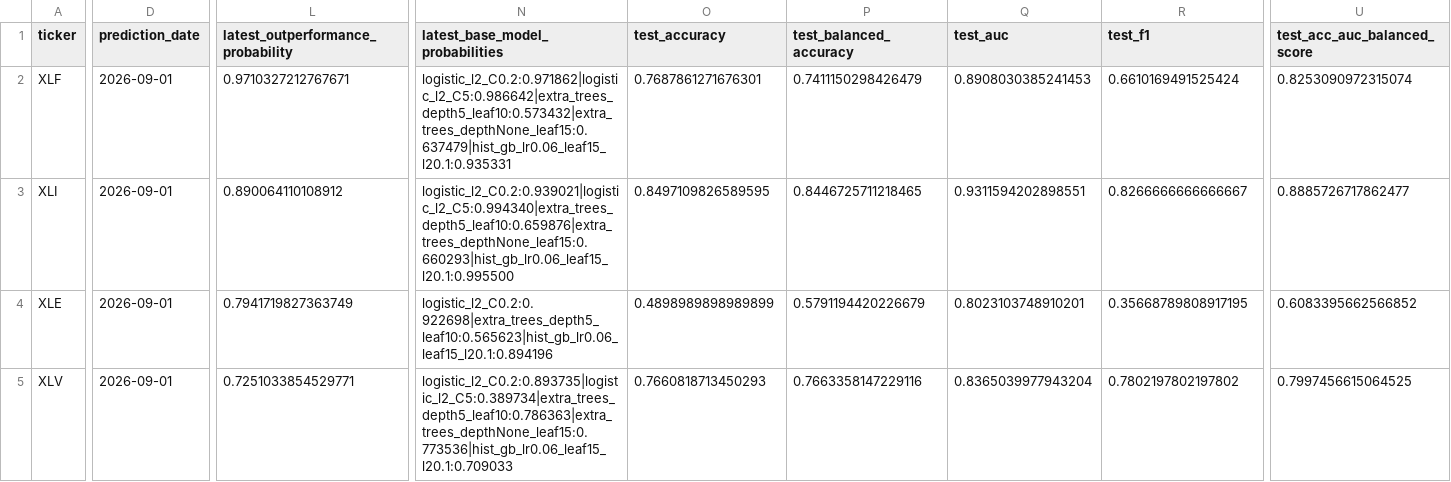
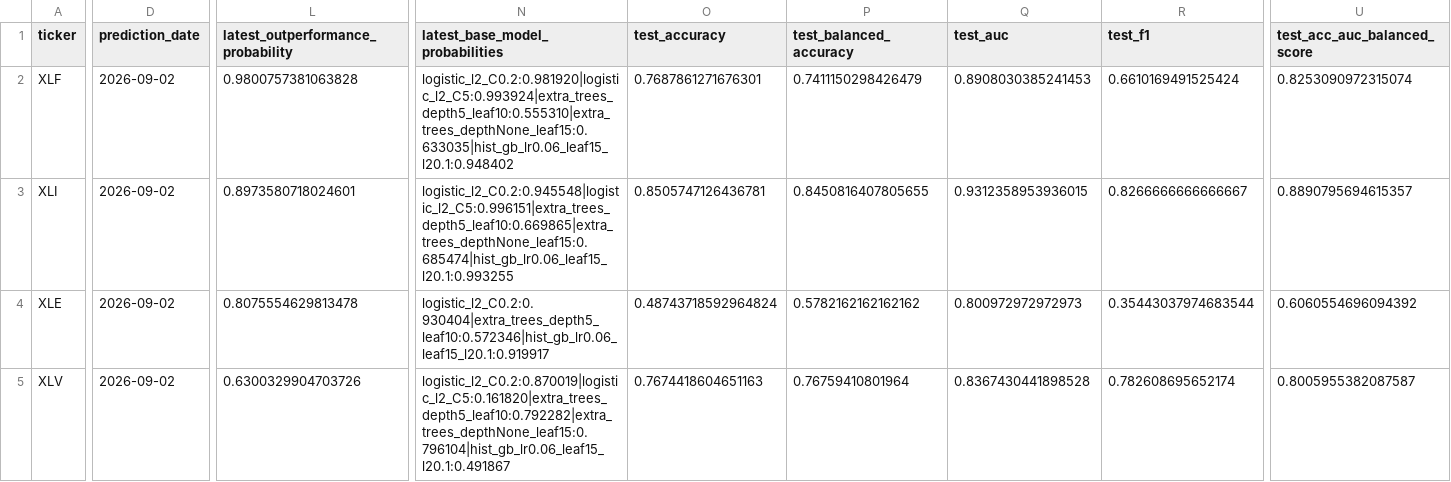
Before and after one commit to cjr2333333-afk/sector-etf-rotation-dashboard, a CSV file: final_sector_rotation_model/outputs/final_sector_outperformance_robust_ensemble_predictions.csv, drawn as a sheet; only a part is shown, gaps mark what is left out; the diff covers the shown part only; the diff names each change by its address in the sheet, - before the commit and + after, or states it on an @@ line.

```diff
--- a/final_sector_rotation_model/outputs/final_sector_outperformance_robust_ensemble_predictions.csv
+++ b/final_sector_rotation_model/outputs/final_sector_outperformance_robust_ensemble_predictions.csv
-D2:D5 (prediction_date): 2026-09-01
+D2:D5 (prediction_date): 2026-09-02
-L2: 0.9710327212767671
+L2: 0.9800757381063828
-N2 (latest_base_model_probabilities): logistic_l2_C0.2:0.971862|logistic_l2_C5:0.986642|extra_trees_depth5_leaf10:0.573432|extra_trees_depthNone_leaf15:0.637479|hist_gb_lr0.06_leaf15_l20.1:0.935331
+N2 (latest_base_model_probabilities): logistic_l2_C0.2:0.981920|logistic_l2_C5:0.993924|extra_trees_depth5_leaf10:0.555310|extra_trees_depthNone_leaf15:0.633035|hist_gb_lr0.06_leaf15_l20.1:0.948402
-L3: 0.890064110108912
+L3: 0.8973580718024601
-N3 (latest_base_model_probabilities): logistic_l2_C0.2:0.939021|logistic_l2_C5:0.994340|extra_trees_depth5_leaf10:0.659876|extra_trees_depthNone_leaf15:0.660293|hist_gb_lr0.06_leaf15_l20.1:0.995500
+N3 (latest_base_model_probabilities): logistic_l2_C0.2:0.945548|logistic_l2_C5:0.996151|extra_trees_depth5_leaf10:0.669865|extra_trees_depthNone_leaf15:0.685474|hist_gb_lr0.06_leaf15_l20.1:0.993255
-O3 (test_accuracy): 0.8497109826589595
+O3 (test_accuracy): 0.8505747126436781
-P3 (test_balanced_accuracy): 0.8446725711218465
+P3 (test_balanced_accuracy): 0.8450816407805655
-Q3 (test_auc): 0.9311594202898551
+Q3 (test_auc): 0.9312358953936015
-U3 (test_acc_auc_balanced_score): 0.8885726717862477
+U3 (test_acc_auc_balanced_score): 0.8890795694615357
-L4: 0.7941719827363749
+L4: 0.8075554629813478
-N4 (latest_base_model_probabilities): logistic_l2_C0.2:0.922698|extra_trees_depth5_leaf10:0.565623|hist_gb_lr0.06_leaf15_l20.1:0.894196
+N4 (latest_base_model_probabilities): logistic_l2_C0.2:0.930404|extra_trees_depth5_leaf10:0.572346|hist_gb_lr0.06_leaf15_l20.1:0.919917
-O4 (test_accuracy): 0.4898989898989899
+O4 (test_accuracy): 0.48743718592964824
-P4 (test_balanced_accuracy): 0.5791194420226679
+P4 (test_balanced_accuracy): 0.5782162162162162
-Q4 (test_auc): 0.8023103748910201
+Q4 (test_auc): 0.800972972972973
-R4 (test_f1): 0.35668789808917195
+R4 (test_f1): 0.35443037974683544
-U4 (test_acc_auc_balanced_score): 0.6083395662566852
+U4 (test_acc_auc_balanced_score): 0.6060554696094392
-L5: 0.7251033854529771
+L5: 0.6300329904703726
-N5 (latest_base_model_probabilities): logistic_l2_C0.2:0.893735|logistic_l2_C5:0.389734|extra_trees_depth5_leaf10:0.786363|extra_trees_depthNone_leaf15:0.773536|hist_gb_lr0.06_leaf15_l20.1:0.709033
+N5 (latest_base_model_probabilities): logistic_l2_C0.2:0.870019|logistic_l2_C5:0.161820|extra_trees_depth5_leaf10:0.792282|extra_trees_depthNone_leaf15:0.796104|hist_gb_lr0.06_leaf15_l20.1:0.491867
-O5 (test_accuracy): 0.7660818713450293
+O5 (test_accuracy): 0.7674418604651163
-P5 (test_balanced_accuracy): 0.7663358147229116
+P5 (test_balanced_accuracy): 0.76759410801964
-Q5 (test_auc): 0.8365039977943204
+Q5 (test_auc): 0.8367430441898528
-R5 (test_f1): 0.7802197802197802
+R5 (test_f1): 0.782608695652174
-U5 (test_acc_auc_balanced_score): 0.7997456615064525
+U5 (test_acc_auc_balanced_score): 0.8005955382087587
```
Also changed, not shown: 29 edited cells elsewhere in this file, final_sector_rotation_model/outputs/champion_vs_challenger_latest_signals.csv, final_sector_rotation_model/outputs/live_yahoo_price_download.csv, 12 other files.
